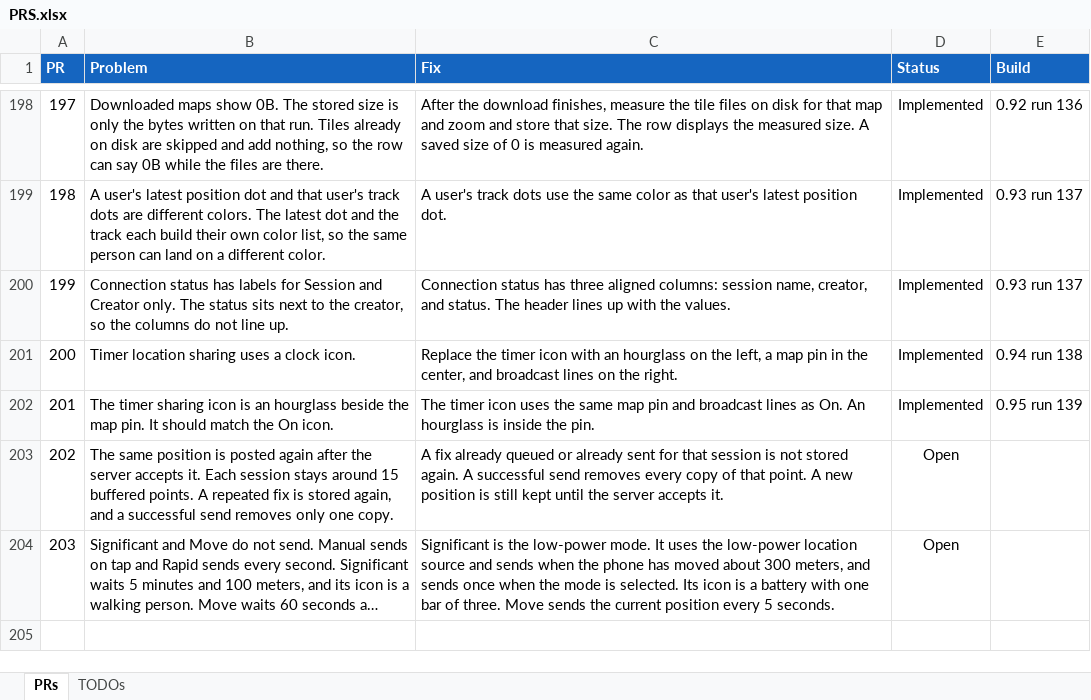
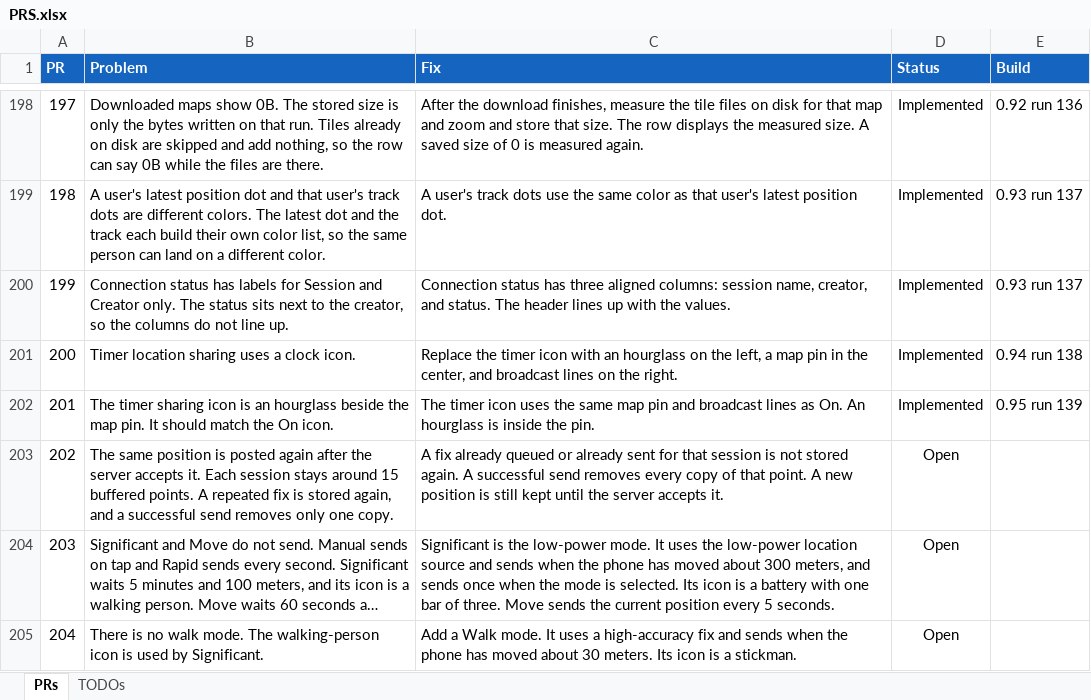
Before and after one commit to jonopelgt/NextcloudPhoneTrack, an Excel workbook: PRS.xlsx, sheet PRs, drawn as a sheet; only a part is shown, gaps mark what is left out; long unchanged cells end in …; values as stored, in another font and other column widths than the file's, no borders; conditional formats not drawn; the diff names each change by its address in the sheet, - before the commit and + after, or states it on an @@ line.

Commit message:
File PR 204: add a Walk mode
A high-accuracy fix every 30 meters, with a stickman icon.
Not implemented.

```diff
--- a/PRS.xlsx (sheet PRs)
+++ b/PRS.xlsx (sheet PRs)
+row 205: 204 | There is no walk mode. The walking-person icon is used by Significant. | Add a Walk mode. It uses a high-accuracy fix and sends when the phone has moved about 30 meters. Its icon is a stickman. | Open
```
